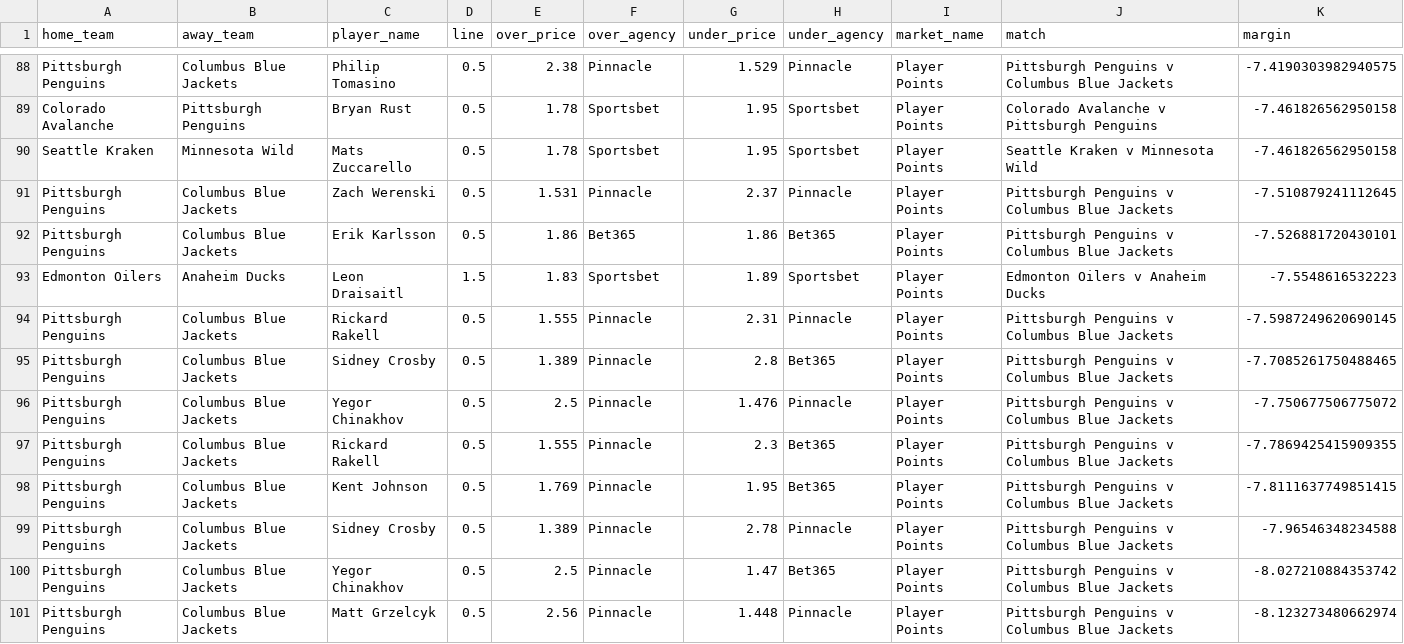
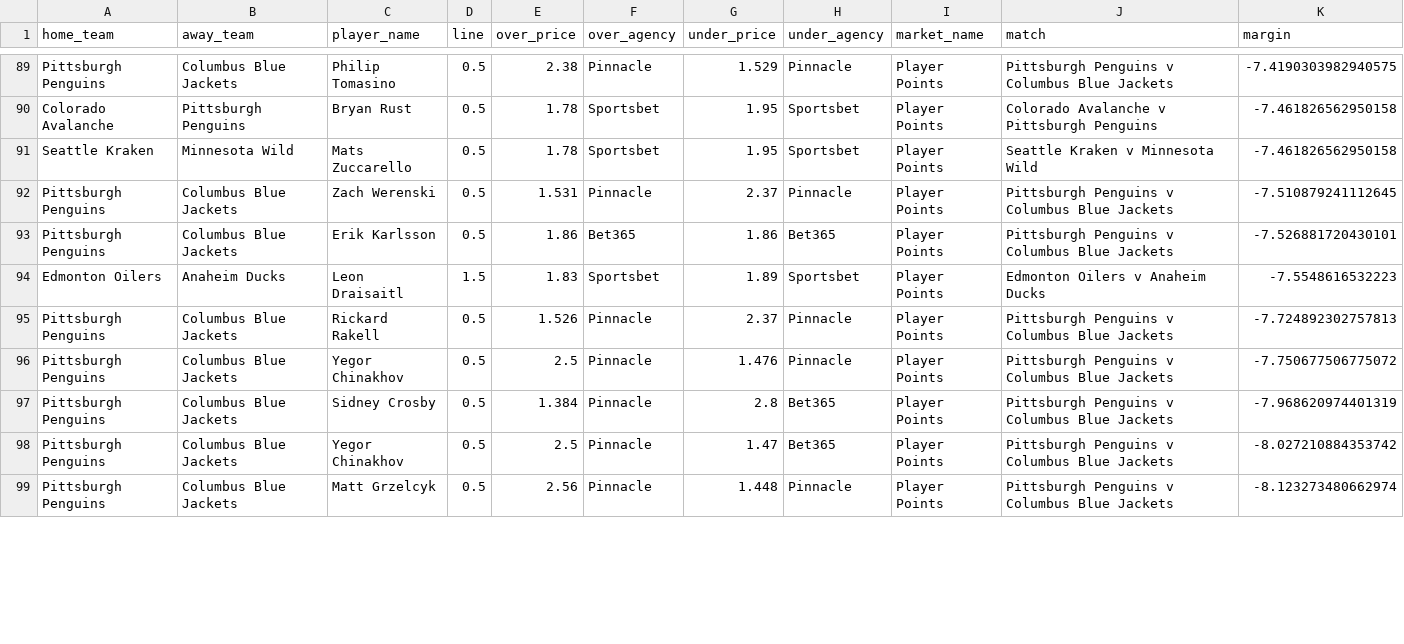
Before and after one commit to jamesbrown1417/NHL, a CSV file: Data/processed_odds/points_final.csv, drawn as a sheet; only a part is shown, gaps mark what is left out; the diff covers the shown part only.

```diff
--- a/Data/processed_odds/points_final.csv
+++ b/Data/processed_odds/points_final.csv
@@ -93,8 +94,5 @@ Pittsburgh Penguins,Columbus Blue Jackets,Erik Karlsson,0.5,1.86,Bet365,1.86,Bet
 Edmonton Oilers,Anaheim Ducks,Leon Draisaitl,1.5,1.83,Sportsbet,1.89,Sportsbet,Player Points,Edmonton Oilers v Anaheim Ducks,-7.5548616532223
-Pittsburgh Penguins,Columbus Blue Jackets,Rickard Rakell,0.5,1.555,Pinnacle,2.31,Pinnacle,Player Points,Pittsburgh Penguins v Columbus Blue Jackets,-7.5987249620690145
-Pittsburgh Penguins,Columbus Blue Jackets,Sidney Crosby,0.5,1.389,Pinnacle,2.8,Bet365,Player Points,Pittsburgh Penguins v Columbus Blue Jackets,-7.7085261750488465
+Pittsburgh Penguins,Columbus Blue Jackets,Rickard Rakell,0.5,1.526,Pinnacle,2.37,Pinnacle,Player Points,Pittsburgh Penguins v Columbus Blue Jackets,-7.724892302757813
 Pittsburgh Penguins,Columbus Blue Jackets,Yegor Chinakhov,0.5,2.5,Pinnacle,1.476,Pinnacle,Player Points,Pittsburgh Penguins v Columbus Blue Jackets,-7.750677506775072
-Pittsburgh Penguins,Columbus Blue Jackets,Rickard Rakell,0.5,1.555,Pinnacle,2.3,Bet365,Player Points,Pittsburgh Penguins v Columbus Blue Jackets,-7.7869425415909355
-Pittsburgh Penguins,Columbus Blue Jackets,Kent Johnson,0.5,1.769,Pinnacle,1.95,Bet365,Player Points,Pittsburgh Penguins v Columbus Blue Jackets,-7.8111637749851415
-Pittsburgh Penguins,Columbus Blue Jackets,Sidney Crosby,0.5,1.389,Pinnacle,2.78,Pinnacle,Player Points,Pittsburgh Penguins v Columbus Blue Jackets,-7.96546348234588
+Pittsburgh Penguins,Columbus Blue Jackets,Sidney Crosby,0.5,1.384,Pinnacle,2.8,Bet365,Player Points,Pittsburgh Penguins v Columbus Blue Jackets,-7.968620974401319
 Pittsburgh Penguins,Columbus Blue Jackets,Yegor Chinakhov,0.5,2.5,Pinnacle,1.47,Bet365,Player Points,Pittsburgh Penguins v Columbus Blue Jackets,-8.027210884353742
```
Also changed, not shown: 6 added rows, 3 removed rows and 8 edited cells elsewhere in this file, Data/processed_odds/assists_final.csv, Data/processed_odds/shots_final.csv, 19 other files.
